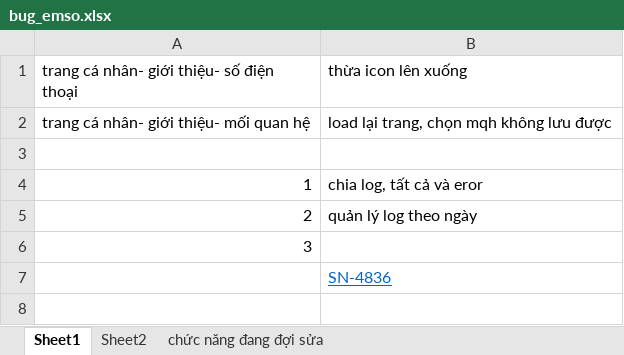
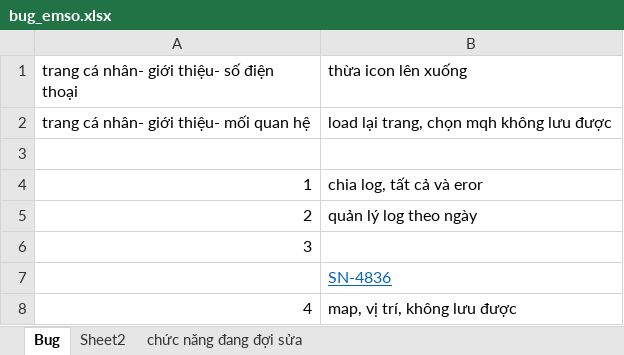
Before and after one commit to hoathang9695/automated-testing, an Excel workbook: bug_emso.xlsx, sheet Bug, drawn as a sheet; values as stored, in another font and other column widths than the file's, no borders; the diff names each change by its address in the sheet, - before the commit and + after, or states it on an @@ line.

```diff
--- a/bug_emso.xlsx (sheet Bug)
+++ b/bug_emso.xlsx (sheet Bug)
-sheet tab: Sheet1
+sheet tab: Bug
+row 8: 4 | map, vị trí, không lưu được
```
Also changed, not shown: 6 other files.
